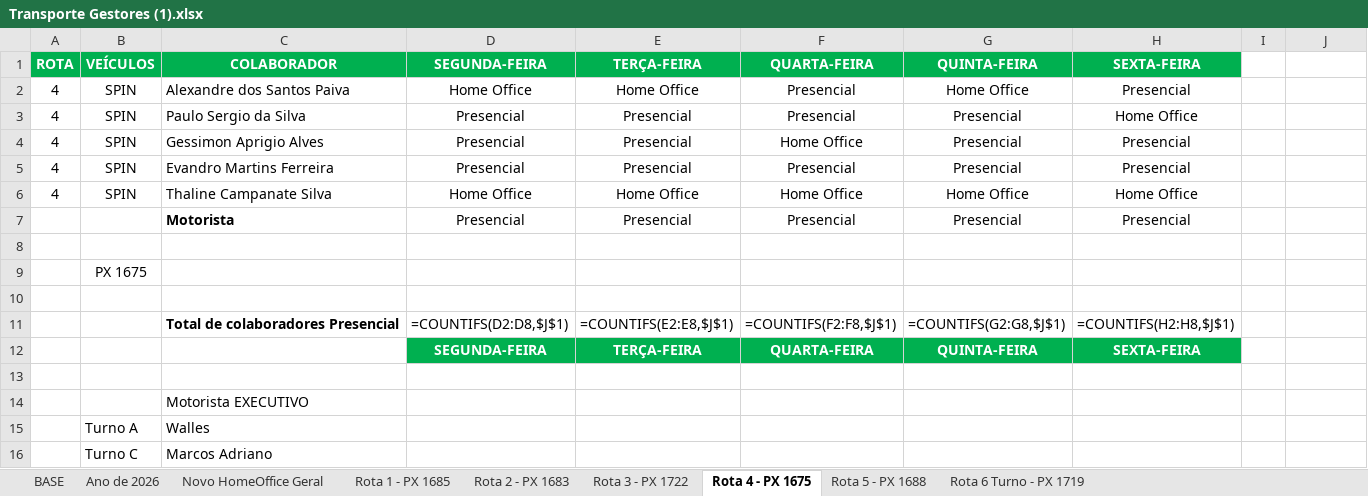
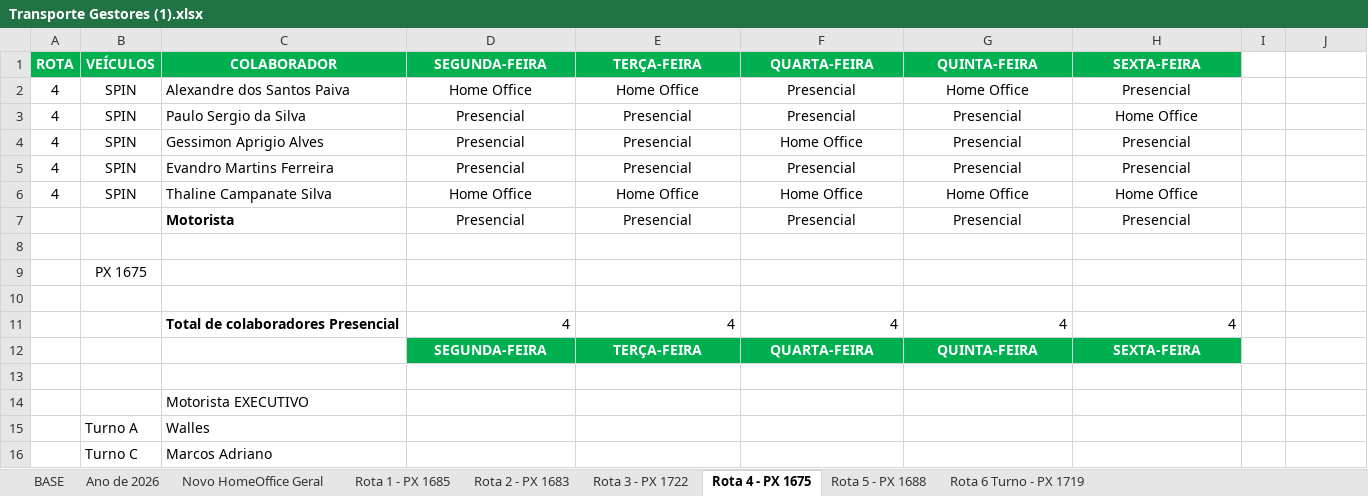
Before and after one commit to MatPLimaa/rot-goiasa, an Excel workbook: Transporte Gestores (1).xlsx, sheet Rota 4 - PX 1675, drawn as a sheet; values as stored, in another font and other column widths than the file's, no borders; formulas without a stored value are shown as written; conditional formats not drawn; removed rows and columns are numbered as before the commit, all else as after; the diff names each change by its address in the sheet, - before the commit and + after, or states it on an @@ line.

```diff
--- a/Transporte Gestores (1).xlsx (sheet Rota 4 - PX 1675)
+++ b/Transporte Gestores (1).xlsx (sheet Rota 4 - PX 1675)
-row 11:  |  | Total de colaboradores Presencial | =COUNTIFS(D2:D8,$J$1) | =COUNTIFS(E2:E8,$J$1) | =COUNTIFS(F2:F8,$J$1) | =COUNTIFS(G2:G8,$J$1) | =COUNTIFS(H2:H8,$J$1)
+row 11:  |  | Total de colaboradores Presencial | 4 | 4 | 4 | 4 | 4
```
Also changed, not shown: sheet Ano de 2026, sheet Novo HomeOffice Geral, sheet Rota 6 Turno - PX 1719, sheet BASE, sheet Rota 3 - PX 1722, sheet Rota 5 - PX 1688, 2 more sheets, hidden cells.
